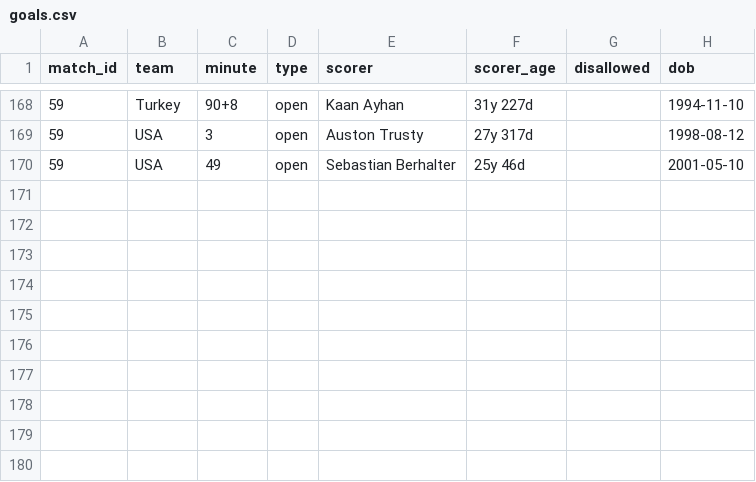
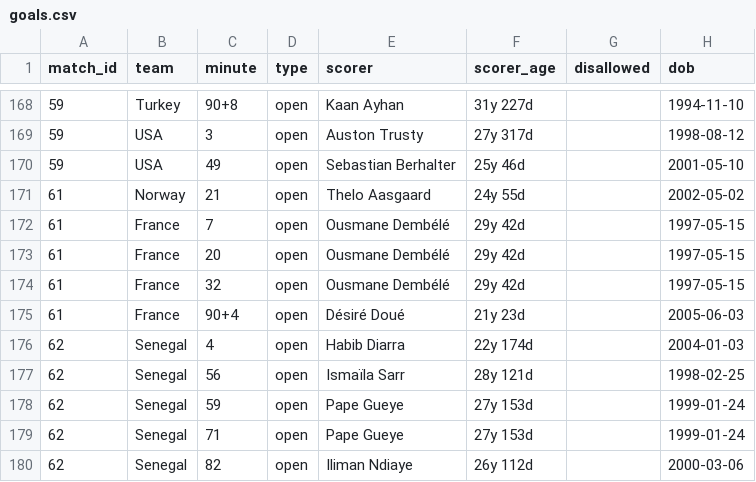
Before and after one commit to Godfrey811/wc2026friends, a CSV file: data/goals.csv, drawn as a sheet; only a part is shown, gaps mark what is left out.

```diff
--- a/data/goals.csv
+++ b/data/goals.csv
@@ -170 +170,11 @@ match_id,team,minute,type,scorer,scorer_age,disallowed,dob
 59,USA,49,open,Sebastian Berhalter,25y 46d,,2001-05-10
+61,Norway,21,open,Thelo Aasgaard,24y 55d,,2002-05-02
+61,France,7,open,Ousmane Dembélé,29y 42d,,1997-05-15
+61,France,20,open,Ousmane Dembélé,29y 42d,,1997-05-15
+61,France,32,open,Ousmane Dembélé,29y 42d,,1997-05-15
+61,France,90+4,open,Désiré Doué,21y 23d,,2005-06-03
+62,Senegal,4,open,Habib Diarra,22y 174d,,2004-01-03
+62,Senegal,56,open,Ismaïla Sarr,28y 121d,,1998-02-25
+62,Senegal,59,open,Pape Gueye,27y 153d,,1999-01-24
+62,Senegal,71,open,Pape Gueye,27y 153d,,1999-01-24
+62,Senegal,82,open,Iliman Ndiaye,26y 112d,,2000-03-06
```
Also changed, not shown: data/cards.csv, data/matches.csv, 1 other file.
